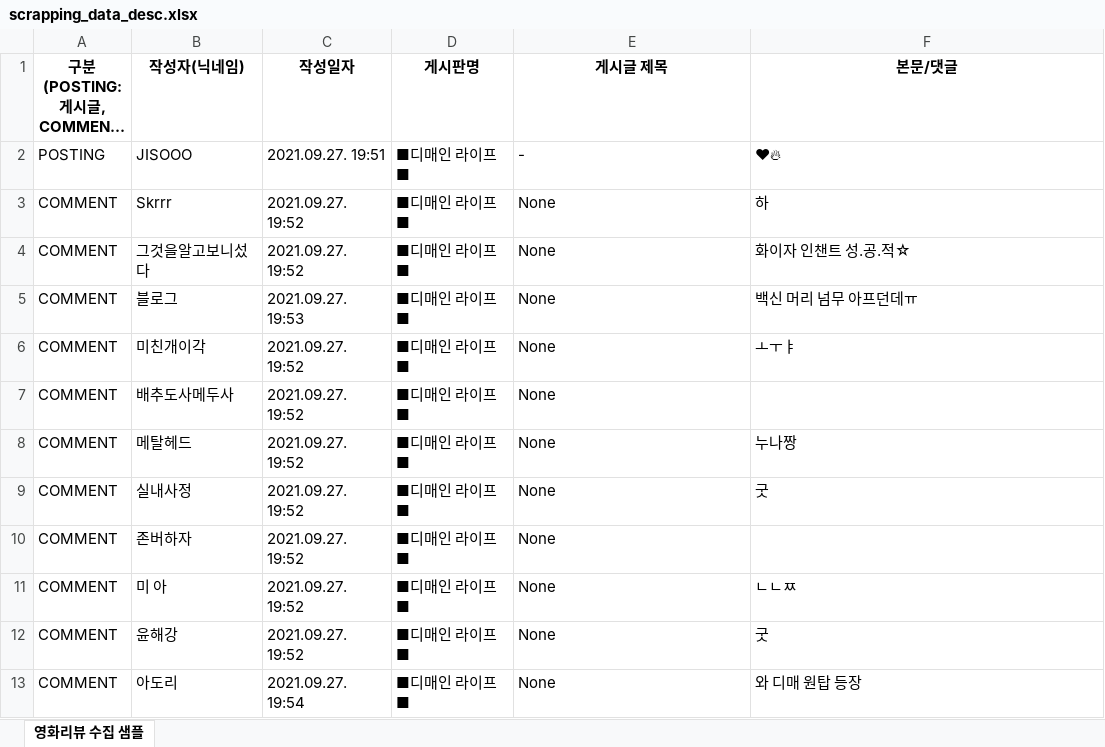
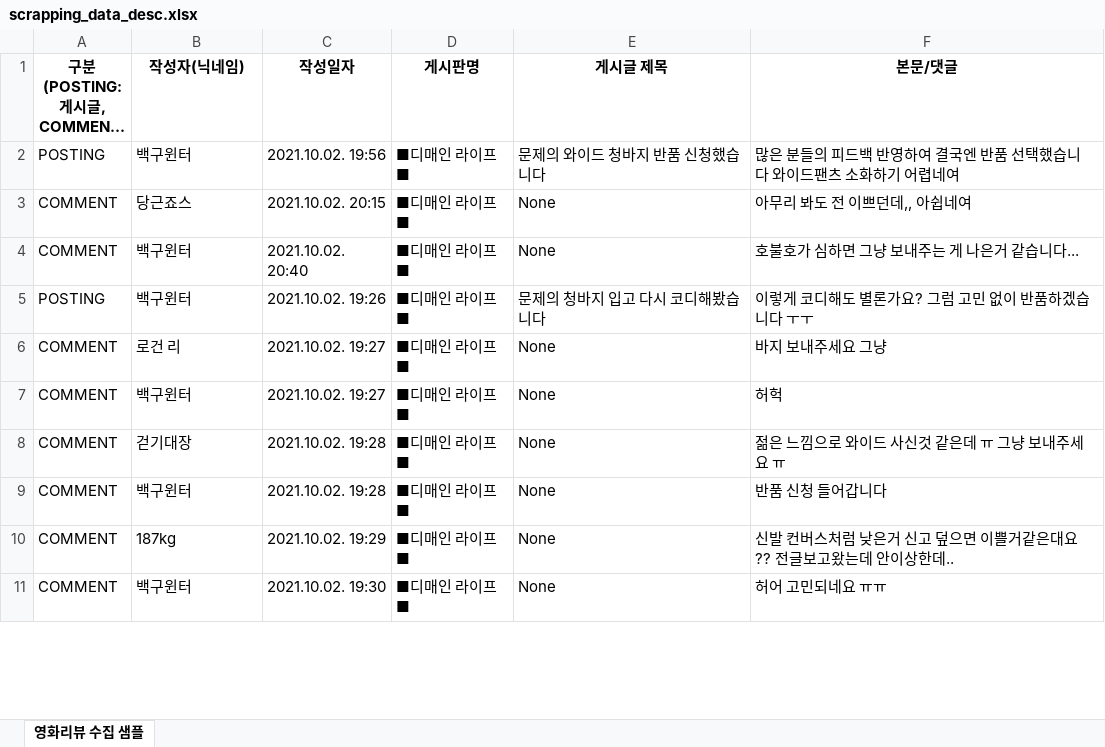
Before and after one commit to fingeredman/teanaps-web-scraper, an Excel workbook: cafe_post_scrapper/sample_data/scrapping_data_desc.xlsx, sheet 영화리뷰 수집 샘플, drawn as a sheet; only a part is shown; long unchanged cells end in …; values as stored, in another font and other column widths than the file's, no borders; removed rows and columns are numbered as before the commit, all else as after; the diff covers the shown part only; the diff names each change by its address in the sheet, - before the commit and + after, or states it on an @@ line.

```diff
--- a/cafe_post_scrapper/sample_data/scrapping_data_desc.xlsx (sheet 영화리뷰 수집 샘플)
+++ b/cafe_post_scrapper/sample_data/scrapping_data_desc.xlsx (sheet 영화리뷰 수집 샘플)
-B2 (작성자(닉네임)): JISOOO
+B2 (작성자(닉네임)): 백구윈터
-C2 (작성일자): 2021.09.27. 19:51
+C2 (작성일자): 2021.10.02. 19:56
-E2 (게시글 제목): -
+E2 (게시글 제목): 문제의 와이드 청바지 반품 신청했습니다
-F2 (본문/댓글): ❤‍🔥
+F2 (본문/댓글): 많은 분들의 피드백 반영하여 결국엔 반품 선택했습니다 와이드팬츠 소화하기 어렵네여
-row 3: COMMENT | Skrrr | 2021.09.27. 19:52 | ■디매인 라이프■ | None | 하
-row 4: COMMENT | 그것을알고보니섰다 | 2021.09.27. 19:52 | ■디매인 라이프■ | None | 화이자 인챈트 성.공.적☆
-B3 (작성자(닉네임)): 블로그
+B3 (작성자(닉네임)): 당근죠스
-C3 (작성일자): 2021.09.27. 19:53
+C3 (작성일자): 2021.10.02. 20:15
-F3 (본문/댓글): 백신 머리 넘무 아프던데ㅠ
+F3 (본문/댓글): 아무리 봐도 전 이쁘던데,, 아쉽네여
-B4 (작성자(닉네임)): 미친개이각
+B4 (작성자(닉네임)): 백구윈터
-C4 (작성일자): 2021.09.27. 19:52
+C4 (작성일자): 2021.10.02. 20:40
-F4 (본문/댓글): ㅗㅜㅑ
+F4 (본문/댓글): 호불호가 심하면 그냥 보내주는 게 나은거 같습니다...
-row 7: COMMENT | 배추도사메두사 | 2021.09.27. 19:52 | ■디매인 라이프■ | None
+row 5: POSTING | 백구윈터 | 2021.10.02. 19:26 | ■디매인 라이프■ | 문제의 청바지 입고 다시 코디해봤습니다 | 이렇게 코디해도 별론가요? 그럼 고민 없이 반품하겠습니다 ㅜㅜ
-B6 (작성자(닉네임)): 메탈헤드
+B6 (작성자(닉네임)): 로건 리
-C6:C7 (작성일자): 2021.09.27. 19:52
+C6:C7 (작성일자): 2021.10.02. 19:27
-F6 (본문/댓글): 누나짱
+F6 (본문/댓글): 바지 보내주세요 그냥
-B7 (작성자(닉네임)): 실내사정
+B7 (작성자(닉네임)): 백구윈터
-F7 (본문/댓글): 굿
+F7 (본문/댓글): 허헉
-B8 (작성자(닉네임)): 존버하자
+B8 (작성자(닉네임)): 걷기대장
-C8:C9 (작성일자): 2021.09.27. 19:52
+C8:C9 (작성일자): 2021.10.02. 19:28
-F8 (본문/댓글): (empty)
+F8 (본문/댓글): 젊은 느낌으로 와이드 사신것 같은데 ㅠ 그냥 보내주세요 ㅠ
-B9 (작성자(닉네임)): 미 아
+B9 (작성자(닉네임)): 백구윈터
-F9 (본문/댓글): ㄴㄴㅉ
+F9 (본문/댓글): 반품 신청 들어갑니다
-B10 (작성자(닉네임)): 윤해강
+B10 (작성자(닉네임)): 187kg
-C10 (작성일자): 2021.09.27. 19:52
+C10 (작성일자): 2021.10.02. 19:29
-F10 (본문/댓글): 굿
+F10 (본문/댓글): 신발 컨버스처럼 낮은거 신고 덮으면 이쁠거같은대요?? 전글보고왔는데 안이상한데..
-B11 (작성자(닉네임)): 아도리
+B11 (작성자(닉네임)): 백구윈터
-C11 (작성일자): 2021.09.27. 19:54
+C11 (작성일자): 2021.10.02. 19:30
-F11 (본문/댓글): 와 디매 원탑 등장
+F11 (본문/댓글): 허어 고민되네요 ㅠㅠ
```
Also changed, not shown: 4 added rows, 2 removed rows, 147 edited cells and cell formats elsewhere in this sheet, 2 other files.
